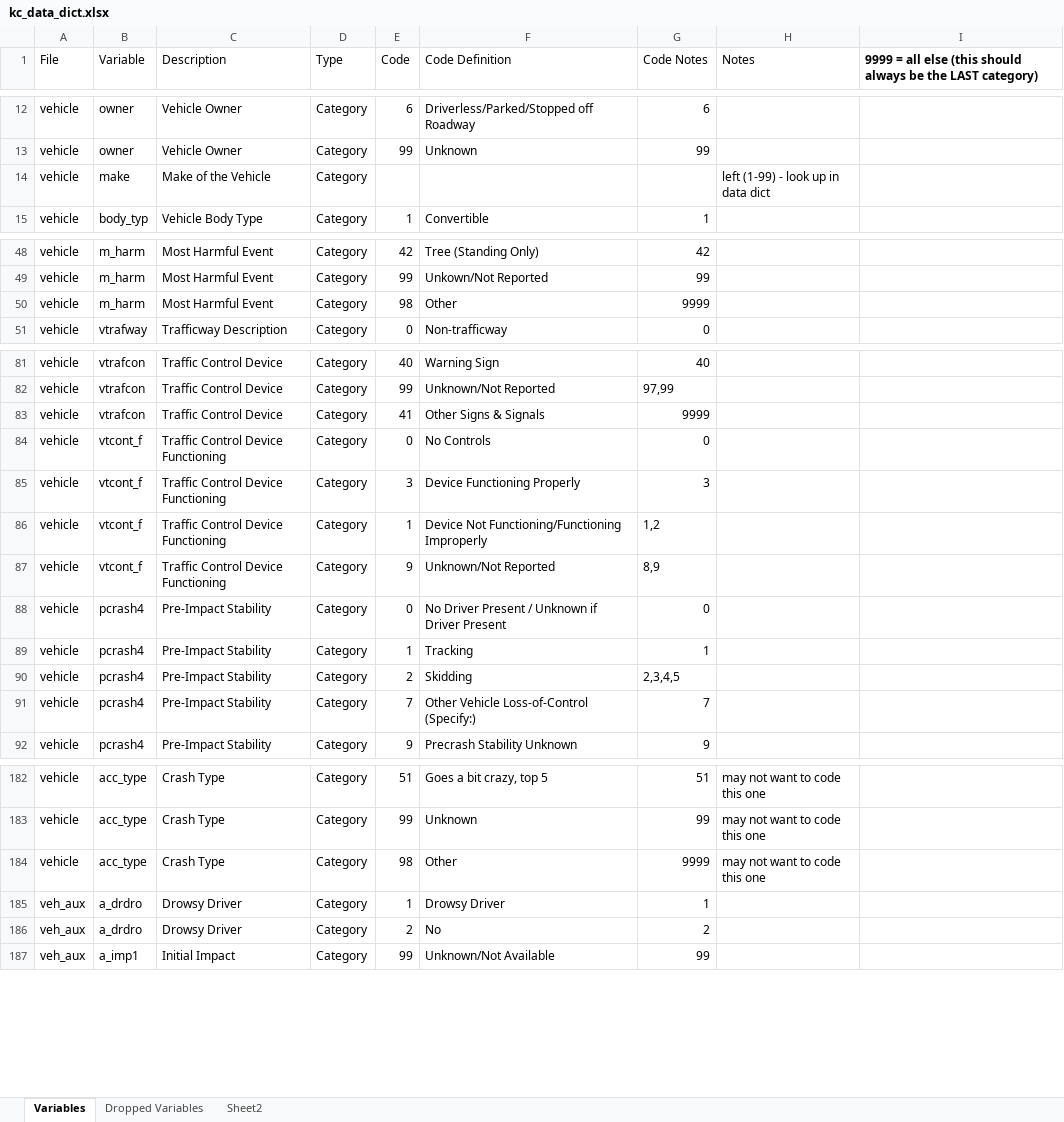
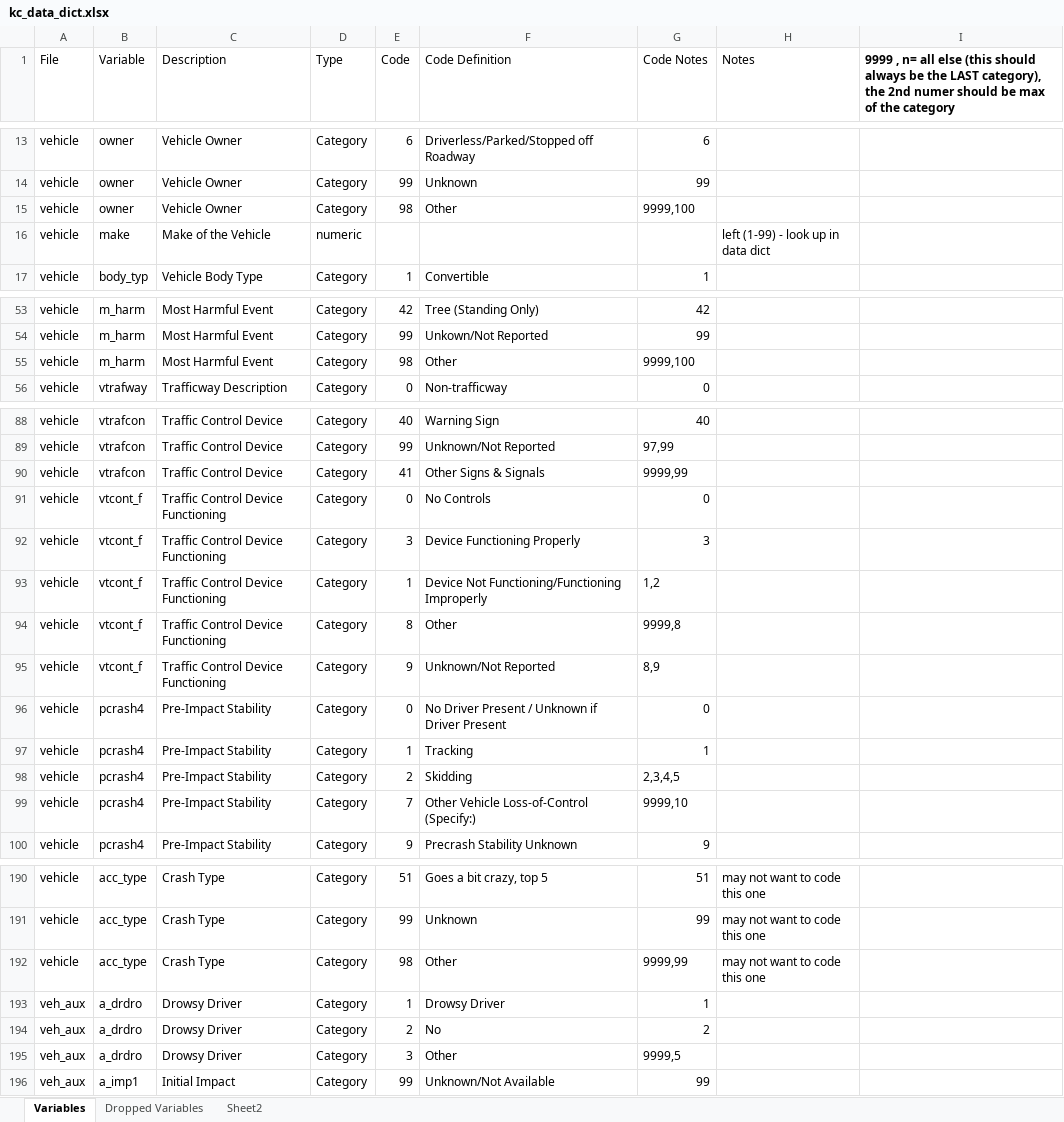
Before and after one commit to joshwilson29/NYCTrafficCollisions, an Excel workbook: kc/kc_data_dict.xlsx, sheet Variables, drawn as a sheet; only a part is shown, gaps mark what is left out; values as stored, in another font and other column widths than the file's, no borders; addresses are those after the commit; the diff covers the shown part only; the diff names each change by its address in the sheet, - before the commit and + after, or states it on an @@ line.

```diff
--- a/kc/kc_data_dict.xlsx (sheet Variables)
+++ b/kc/kc_data_dict.xlsx (sheet Variables)
-I1: 9999 = all else (this should always be the LAST category)
+I1: 9999 , n= all else (this should always be the LAST category), the 2nd numer should be max of the category
+row 15: vehicle | owner | Vehicle Owner | Category | 98 | Other | 9999,100
-D16 (Type): Category
+D16 (Type): numeric
-G55 (Code Notes): 9999
+G55 (Code Notes): 9999,100
-G90 (Code Notes): 9999
+G90 (Code Notes): 9999,99
+row 94: vehicle | vtcont_f | Traffic Control Device Functioning | Category | 8 | Other | 9999,8
-G99 (Code Notes): 7
+G99 (Code Notes): 9999,10
-G192 (Code Notes): 9999
+G192 (Code Notes): 9999,99
+row 195: veh_aux | a_drdro | Drowsy Driver | Category | 3 | Other | 9999,5
```
Also changed, not shown: 7 added rows, 1 removed row, 17 edited cells and cell formats elsewhere in this sheet, sheet Dropped Variables, formulas that keep their value, 2 other files.
